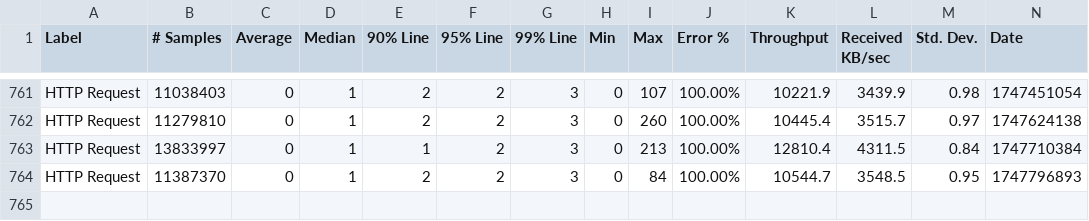
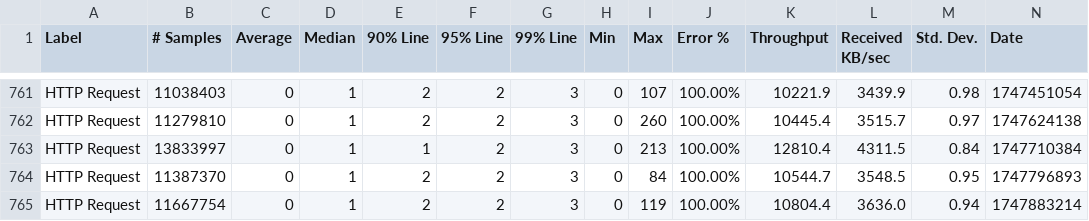
Before and after one commit to ballerina-platform/module-ballerina-cache, a CSV file: load-tests/order_management_service/results/summary.csv, drawn as a sheet; only a part is shown, gaps mark what is left out; rows hold the shown columns only; the diff names each change by its address in the sheet, - before the commit and + after, or states it on an @@ line.

Commit message:
Update order_management_service test results on Thu May 22 03:07:39 UTC 2025

```diff
--- a/load-tests/order_management_service/results/summary.csv
+++ b/load-tests/order_management_service/results/summary.csv
+row 765: HTTP Request | 11667754 | 0 | 1 | 2 | 2 | 3 | 0 | 119 | 100.00% | 10804.4 | 3636.0 | 0.94 | 1747883214
```
